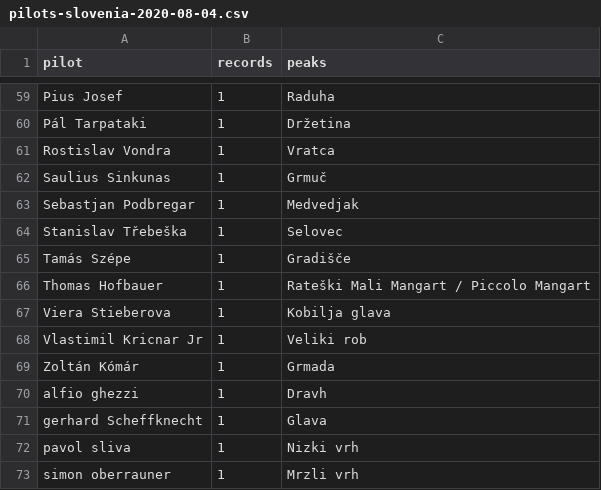
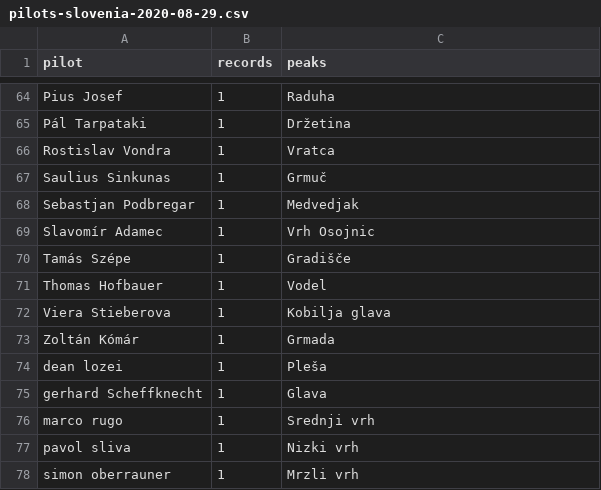
Before and after one commit to dbrgn/hnf-peaks, a CSV file: pilots-slovenia-2020-08-29.csv (was pilots-slovenia-2020-08-04.csv), drawn as a sheet; only a part is shown, gaps mark what is left out; the diff covers the shown part only.

```diff
--- a/pilots-slovenia-2020-08-04.csv
+++ b/pilots-slovenia-2020-08-29.csv
@@ -63,10 +68,10 @@ Saulius Sinkunas,1,Grmuč
 Sebastjan Podbregar,1,Medvedjak
-Stanislav Třebeška,1,Selovec
+Slavomír Adamec,1,Vrh Osojnic
 Tamás Szépe,1,Gradišče
-Thomas Hofbauer,1,Rateški Mali Mangart / Piccolo Mangart
+Thomas Hofbauer,1,Vodel
 Viera Stieberova,1,Kobilja glava
-Vlastimil Kricnar Jr,1,Veliki rob
 Zoltán Kómár,1,Grmada
-alfio ghezzi,1,Dravh
+dean lozei,1,Pleša
 gerhard Scheffknecht,1,Glava
+marco rugo,1,Srednji vrh
 pavol sliva,1,Nizki vrh
```
Also changed, not shown: 15 added rows, 10 removed rows and 4 edited cells elsewhere in this file, data-austria-2020-08-29.csv, data-slovenia-2020-08-29.csv, 8 other files.
